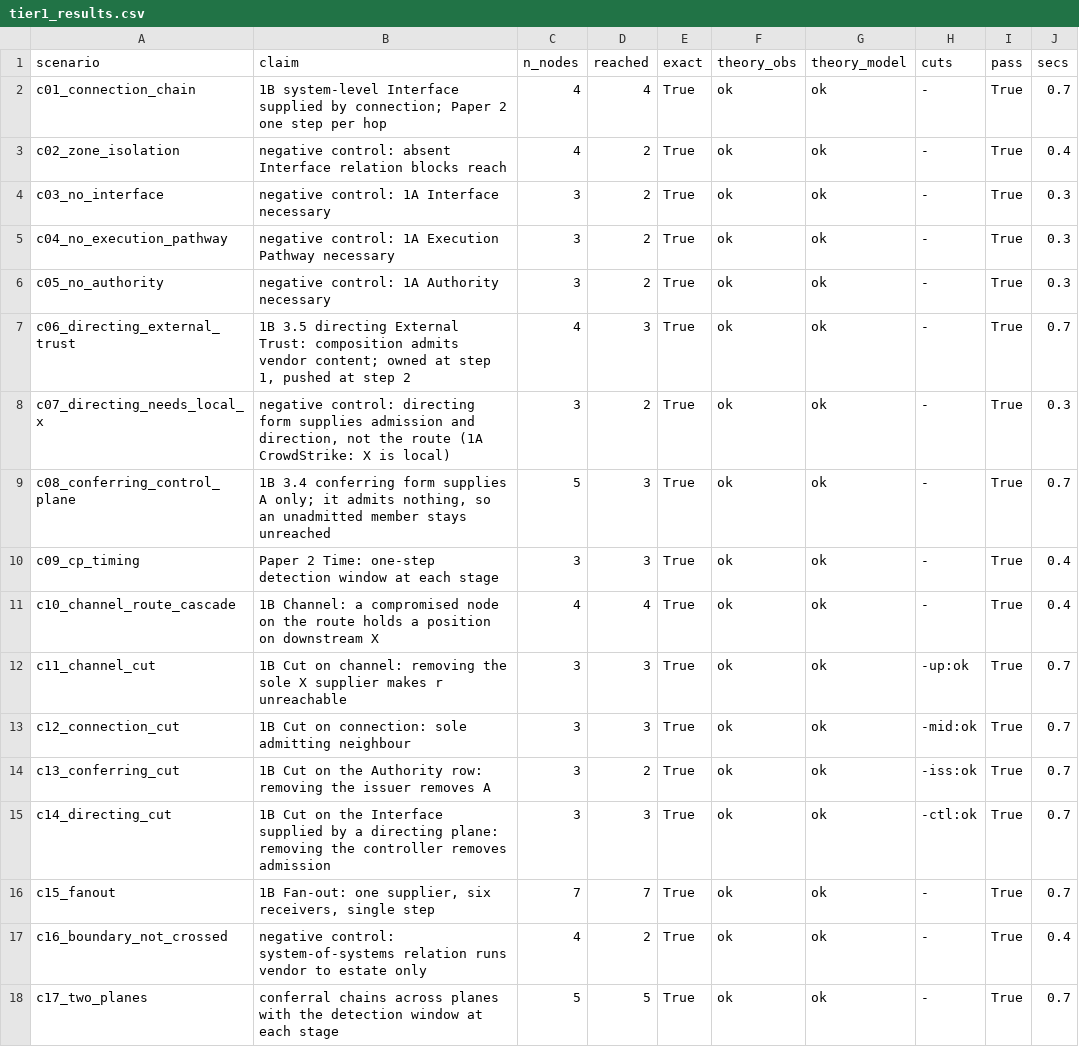
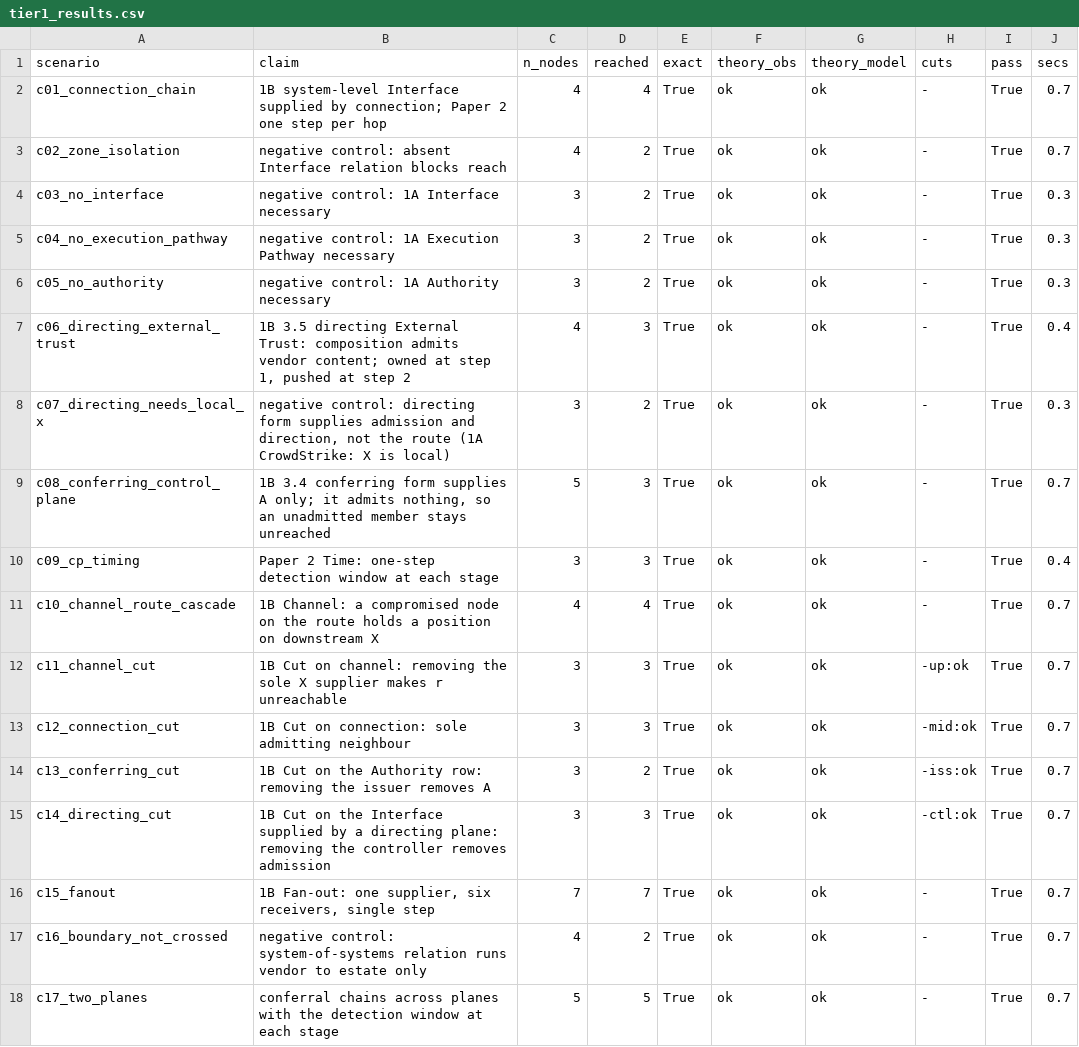
Before and after one commit to paulguckian7/3-Modelling-Structure-Time-and-Adaptation-in-Cyber-Systems, a CSV file: scenarios/tier1/tier1_results.csv, drawn as a sheet; only a part is shown.

Commit message:
tier 1 pre-registered evaluation under Docker: 20/20

```diff
--- a/scenarios/tier1/tier1_results.csv
+++ b/scenarios/tier1/tier1_results.csv
@@ -2,3 +2,3 @@ scenario,claim,n_nodes,reached,exact,theory_obs,theory_model,cuts,pass,secs
 c01_connection_chain,1B system-level Interface supplied by connection; Paper 2 one step per hop,4,4,True,ok,ok,-,True,0.7
-c02_zone_isolation,negative control: absent Interface relation blocks reach,4,2,True,ok,ok,-,True,0.4
+c02_zone_isolation,negative control: absent Interface relation blocks reach,4,2,True,ok,ok,-,True,0.7
 c03_no_interface,negative control: 1A Interface necessary,3,2,True,ok,ok,-,True,0.3
@@ -6,3 +6,3 @@ c04_no_execution_pathway,negative control: 1A Execution Pathway necessary,3,2,Tr
 c05_no_authority,negative control: 1A Authority necessary,3,2,True,ok,ok,-,True,0.3
-c06_directing_external_trust,"1B 3.5 directing External Trust: composition admits vendor content; owned at step 1, pushed at step 2",4,3,True,ok,ok,-,True,0.7
+c06_directing_external_trust,"1B 3.5 directing External Trust: composition admits vendor content; owned at step 1, pushed at step 2",4,3,True,ok,ok,-,True,0.4
 c07_directing_needs_local_x,"negative control: directing form supplies admission and direction, not the route (1A CrowdStrike: X is local)",3,2,True,ok,ok,-,True,0.3
@@ -10,3 +10,3 @@ c08_conferring_control_plane,"1B 3.4 conferring form supplies A only; it admits
 c09_cp_timing,Paper 2 Time: one-step detection window at each stage,3,3,True,ok,ok,-,True,0.4
-c10_channel_route_cascade,1B Channel: a compromised node on the route holds a position on downstream X,4,4,True,ok,ok,-,True,0.4
+c10_channel_route_cascade,1B Channel: a compromised node on the route holds a position on downstream X,4,4,True,ok,ok,-,True,0.7
 c11_channel_cut,1B Cut on channel: removing the sole X supplier makes r unreachable,3,3,True,ok,ok,-up:ok,True,0.7
@@ -16,3 +16,3 @@ c14_directing_cut,1B Cut on the Interface supplied by a directing plane: removin
 c15_fanout,"1B Fan-out: one supplier, six receivers, single step",7,7,True,ok,ok,-,True,0.7
-c16_boundary_not_crossed,negative control: system-of-systems relation runs vendor to estate only,4,2,True,ok,ok,-,True,0.4
+c16_boundary_not_crossed,negative control: system-of-systems relation runs vendor to estate only,4,2,True,ok,ok,-,True,0.7
 c17_two_planes,conferral chains across planes with the detection window at each stage,5,5,True,ok,ok,-,True,0.7
```
Also changed, not shown: 1 other file.
